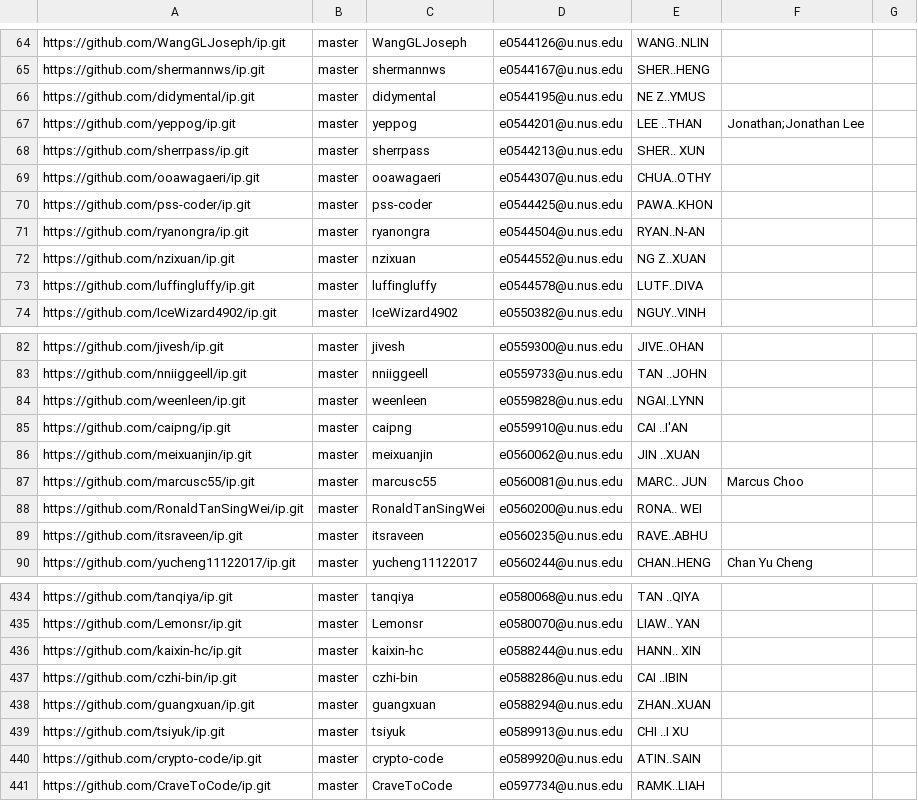
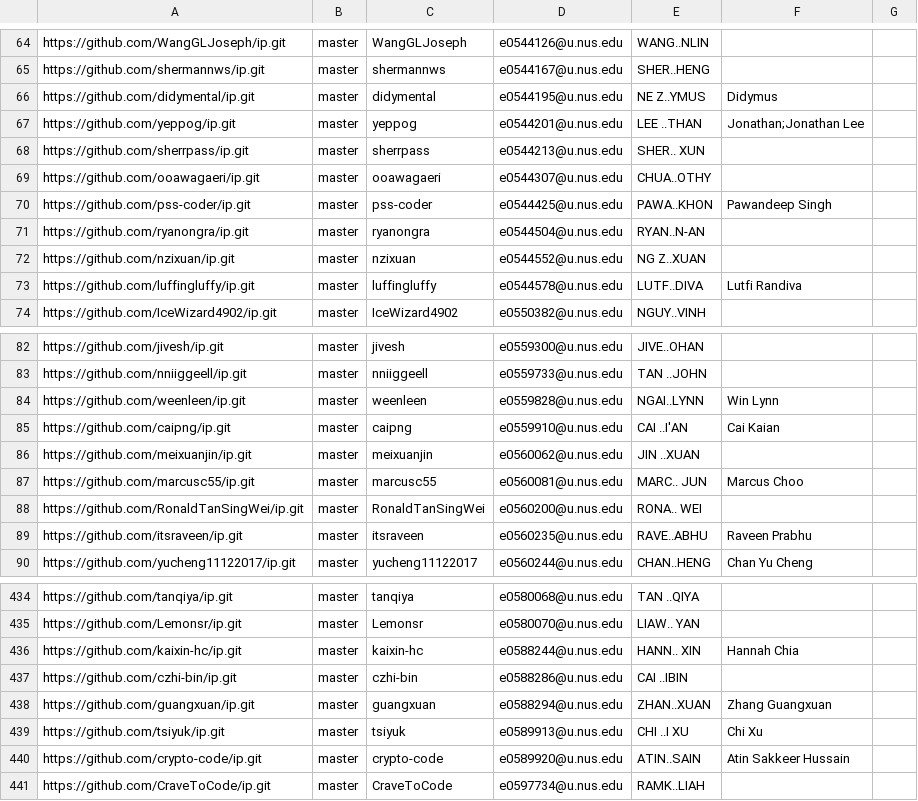
Before and after one commit to nus-cs2103-AY2122S1/ip-dashboard, a CSV file: configs/author-config.csv, drawn as a sheet; only a part is shown, gaps mark what is left out; the diff covers the shown part only.

```diff
--- a/configs/author-config.csv
+++ b/configs/author-config.csv
@@ -65,3 +65,3 @@ https://github.com/WangGLJoseph/ip.git,master,WangGLJoseph,e0544126@u.nus.edu,WA
 https://github.com/shermannws/ip.git,master,shermannws,e0544167@u.nus.edu,SHER..HENG,,
-https://github.com/didymental/ip.git,master,didymental,e0544195@u.nus.edu,NE Z..YMUS,,
+https://github.com/didymental/ip.git,master,didymental,e0544195@u.nus.edu,NE Z..YMUS,Didymus,
 https://github.com/yeppog/ip.git,master,yeppog,e0544201@u.nus.edu,LEE ..THAN,Jonathan;Jonathan Lee,
@@ -69,6 +69,6 @@ https://github.com/sherrpass/ip.git,master,sherrpass,e0544213@u.nus.edu,SHER.. X
 https://github.com/ooawagaeri/ip.git,master,ooawagaeri,e0544307@u.nus.edu,CHUA..OTHY,,
-https://github.com/pss-coder/ip.git,master,pss-coder,e0544425@u.nus.edu,PAWA..KHON,,
+https://github.com/pss-coder/ip.git,master,pss-coder,e0544425@u.nus.edu,PAWA..KHON,Pawandeep Singh,
 https://github.com/ryanongra/ip.git,master,ryanongra,e0544504@u.nus.edu,RYAN..N-AN,,
 https://github.com/nzixuan/ip.git,master,nzixuan,e0544552@u.nus.edu,NG Z..XUAN,,
-https://github.com/luffingluffy/ip.git,master,luffingluffy,e0544578@u.nus.edu,LUTF..DIVA,,
+https://github.com/luffingluffy/ip.git,master,luffingluffy,e0544578@u.nus.edu,LUTF..DIVA,Lutfi Randiva,
 https://github.com/IceWizard4902/ip.git,master,IceWizard4902,e0550382@u.nus.edu,NGUY..VINH,,
@@ -83,4 +83,4 @@ https://github.com/jivesh/ip.git,master,jivesh,e0559300@u.nus.edu,JIVE..OHAN,,
 https://github.com/nniiggeell/ip.git,master,nniiggeell,e0559733@u.nus.edu,TAN ..JOHN,,
-https://github.com/weenleen/ip.git,master,weenleen,e0559828@u.nus.edu,NGAI..LYNN,,
-https://github.com/caipng/ip.git,master,caipng,e0559910@u.nus.edu,CAI ..I'AN,,
+https://github.com/weenleen/ip.git,master,weenleen,e0559828@u.nus.edu,NGAI..LYNN,Win Lynn,
+https://github.com/caipng/ip.git,master,caipng,e0559910@u.nus.edu,CAI ..I'AN,Cai Kaian,
 https://github.com/meixuanjin/ip.git,master,meixuanjin,e0560062@u.nus.edu,JIN ..XUAN,,
@@ -88,3 +88,3 @@ https://github.com/marcusc55/ip.git,master,marcusc55,e0560081@u.nus.edu,MARC.. J
 https://github.com/RonaldTanSingWei/ip.git,master,RonaldTanSingWei,e0560200@u.nus.edu,RONA.. WEI,,
-https://github.com/itsraveen/ip.git,master,itsraveen,e0560235@u.nus.edu,RAVE..ABHU,,
+https://github.com/itsraveen/ip.git,master,itsraveen,e0560235@u.nus.edu,RAVE..ABHU,Raveen Prabhu,
 https://github.com/yucheng11122017/ip.git,master,yucheng11122017,e0560244@u.nus.edu,CHAN..HENG,Chan Yu Cheng,
@@ -435,7 +435,7 @@ https://github.com/tanqiya/ip.git,master,tanqiya,e0580068@u.nus.edu,TAN ..QIYA,,
 https://github.com/Lemonsr/ip.git,master,Lemonsr,e0580070@u.nus.edu,LIAW.. YAN,,
-https://github.com/kaixin-hc/ip.git,master,kaixin-hc,e0588244@u.nus.edu,HANN.. XIN,,
+https://github.com/kaixin-hc/ip.git,master,kaixin-hc,e0588244@u.nus.edu,HANN.. XIN,Hannah Chia,
 https://github.com/czhi-bin/ip.git,master,czhi-bin,e0588286@u.nus.edu,CAI ..IBIN,,
-https://github.com/guangxuan/ip.git,master,guangxuan,e0588294@u.nus.edu,ZHAN..XUAN,,
-https://github.com/tsiyuk/ip.git,master,tsiyuk,e0589913@u.nus.edu,CHI ..I XU,,
-https://github.com/crypto-code/ip.git,master,crypto-code,e0589920@u.nus.edu,ATIN..SAIN,,
+https://github.com/guangxuan/ip.git,master,guangxuan,e0588294@u.nus.edu,ZHAN..XUAN,Zhang Guangxuan,
+https://github.com/tsiyuk/ip.git,master,tsiyuk,e0589913@u.nus.edu,CHI ..I XU,Chi Xu,
+https://github.com/crypto-code/ip.git,master,crypto-code,e0589920@u.nus.edu,ATIN..SAIN,Atin Sakkeer Hussain,
 https://github.com/CraveToCode/ip.git,master,CraveToCode,e0597734@u.nus.edu,RAMK..LIAH,,
```
Also changed, not shown: 33 edited cells elsewhere in this file.
